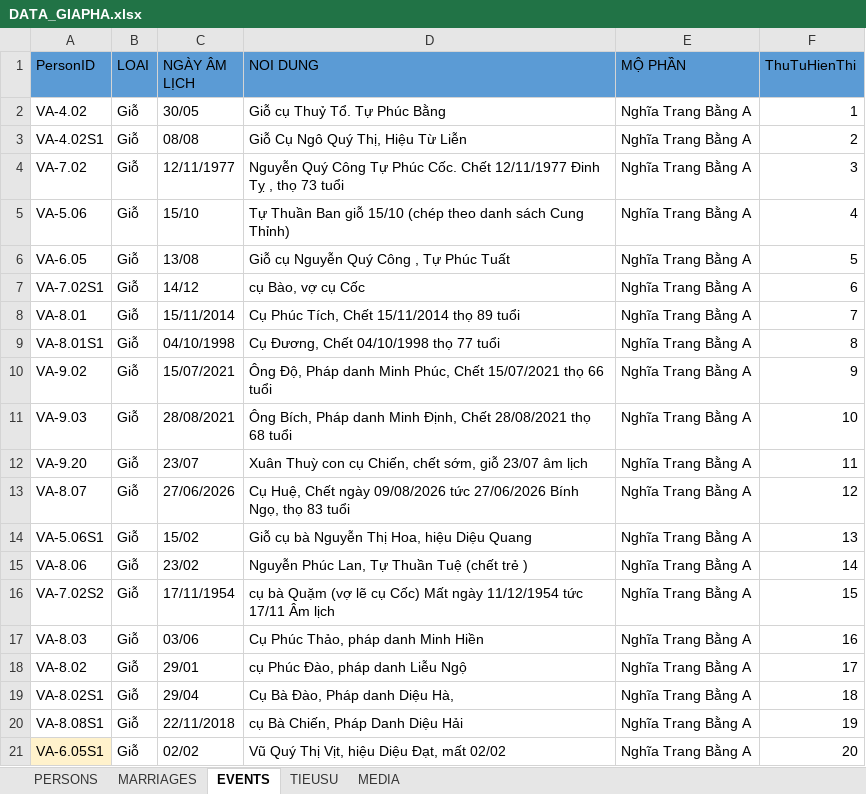
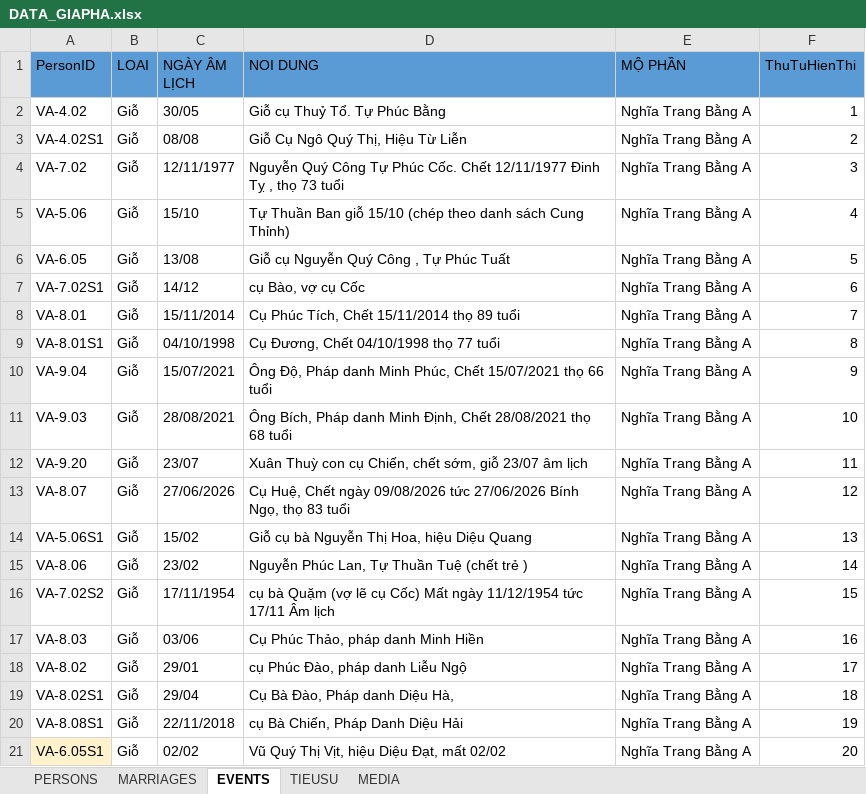
Before and after one commit to sohoa84/giapha-doviet, an Excel workbook: data/DATA_GIAPHA.xlsx, sheet EVENTS, drawn as a sheet; values as stored, in another font and other column widths than the file's, no borders; the diff names each change by its address in the sheet, - before the commit and + after, or states it on an @@ line.

```diff
--- a/data/DATA_GIAPHA.xlsx (sheet EVENTS)
+++ b/data/DATA_GIAPHA.xlsx (sheet EVENTS)
-A10 (PersonID): VA-9.02
+A10 (PersonID): VA-9.04
```
Also changed, not shown: sheet PERSONS, sheet MEDIA, 36 other files.
